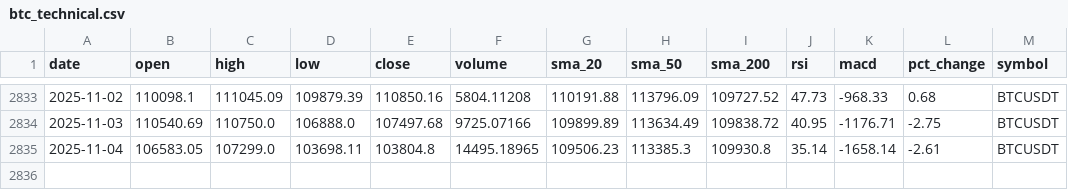
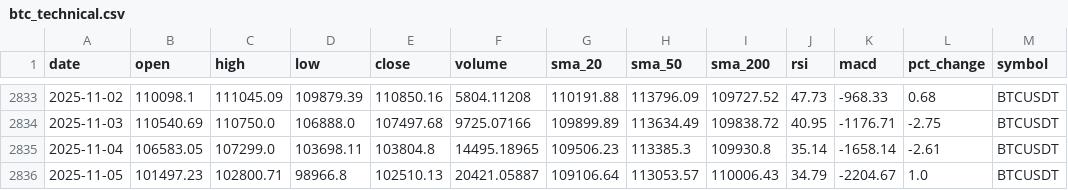
Before and after one commit to amrelsawalhi/DipSignal, a CSV file: data/btc_technical.csv, drawn as a sheet; only a part is shown, gaps mark what is left out.

```diff
--- a/data/btc_technical.csv
+++ b/data/btc_technical.csv
@@ -2835 +2835,2 @@ date,open,high,low,close,volume,sma_20,sma_50,sma_200,rsi,macd,pct_change,symbol
 2025-11-04,106583.05,107299.0,103698.11,103804.8,14495.18965,109506.23,113385.3,109930.8,35.14,-1658.14,-2.61,BTCUSDT
+2025-11-05,101497.23,102800.71,98966.8,102510.13,20421.05887,109106.64,113053.57,110006.43,34.79,-2204.67,1.0,BTCUSDT
```
Also changed, not shown: data/eth_technical.csv, data/llama_recommendations_ada.csv, 12 other files.
